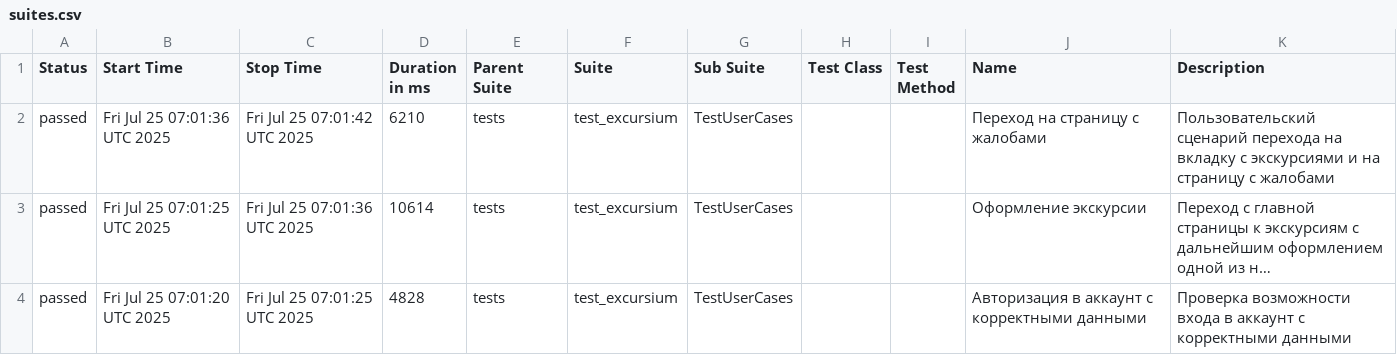
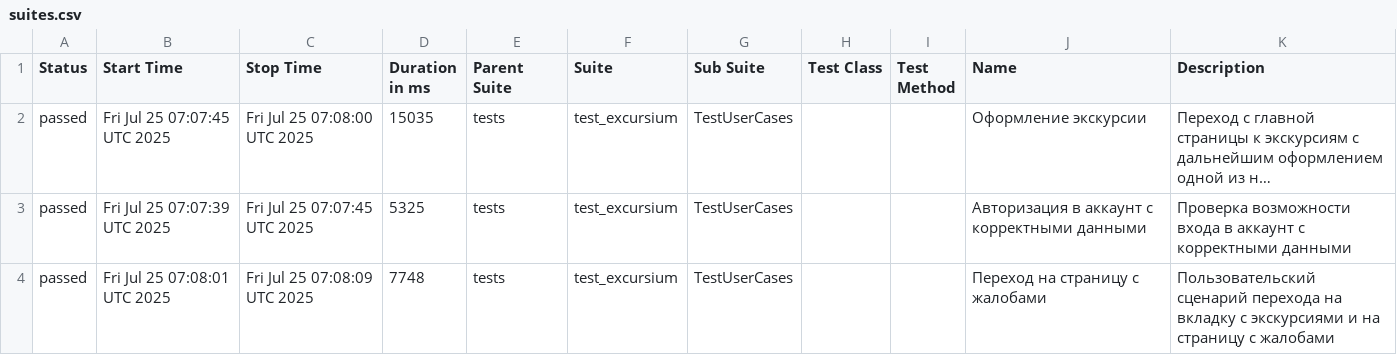
Before and after one commit to AlbertMaratovich/Excursium_project, a CSV file: data/suites.csv, drawn as a sheet; long unchanged cells end in …; removed rows and columns are numbered as before the commit, all else as after; the diff names each change by its address in the sheet, - before the commit and + after, or states it on an @@ line.

Commit message:
Deploying to gh-pages from @ AlbertMaratovich/Excursium_project@8e92144506502db02273030e3e62220d42f00508 🚀

```diff
--- a/data/suites.csv
+++ b/data/suites.csv
-row 2: passed | Fri Jul 25 07:01:36 UTC 2025 | Fri Jul 25 07:01:42 UTC 2025 | 6210 | tests | test_excursium | TestUserCases |  |  | Переход на страницу с жалобами | Пользовательский сценарий перехода на вкладку с экскурсиями и на страницу с жалобами
-B2 (Start Time): Fri Jul 25 07:01:25 UTC 2025
+B2 (Start Time): Fri Jul 25 07:07:45 UTC 2025
-C2 (Stop Time): Fri Jul 25 07:01:36 UTC 2025
+C2 (Stop Time): Fri Jul 25 07:08:00 UTC 2025
-D2 (Duration in ms): 10614
+D2 (Duration in ms): 15035
-B3 (Start Time): Fri Jul 25 07:01:20 UTC 2025
+B3 (Start Time): Fri Jul 25 07:07:39 UTC 2025
-C3 (Stop Time): Fri Jul 25 07:01:25 UTC 2025
+C3 (Stop Time): Fri Jul 25 07:07:45 UTC 2025
-D3 (Duration in ms): 4828
+D3 (Duration in ms): 5325
+row 4: passed | Fri Jul 25 07:08:01 UTC 2025 | Fri Jul 25 07:08:09 UTC 2025 | 7748 | tests | test_excursium | TestUserCases |  |  | Переход на страницу с жалобами | Пользовательский сценарий перехода на вкладку с экскурсиями и на страницу с жалобами
```
Also changed, not shown: 23 other files.
